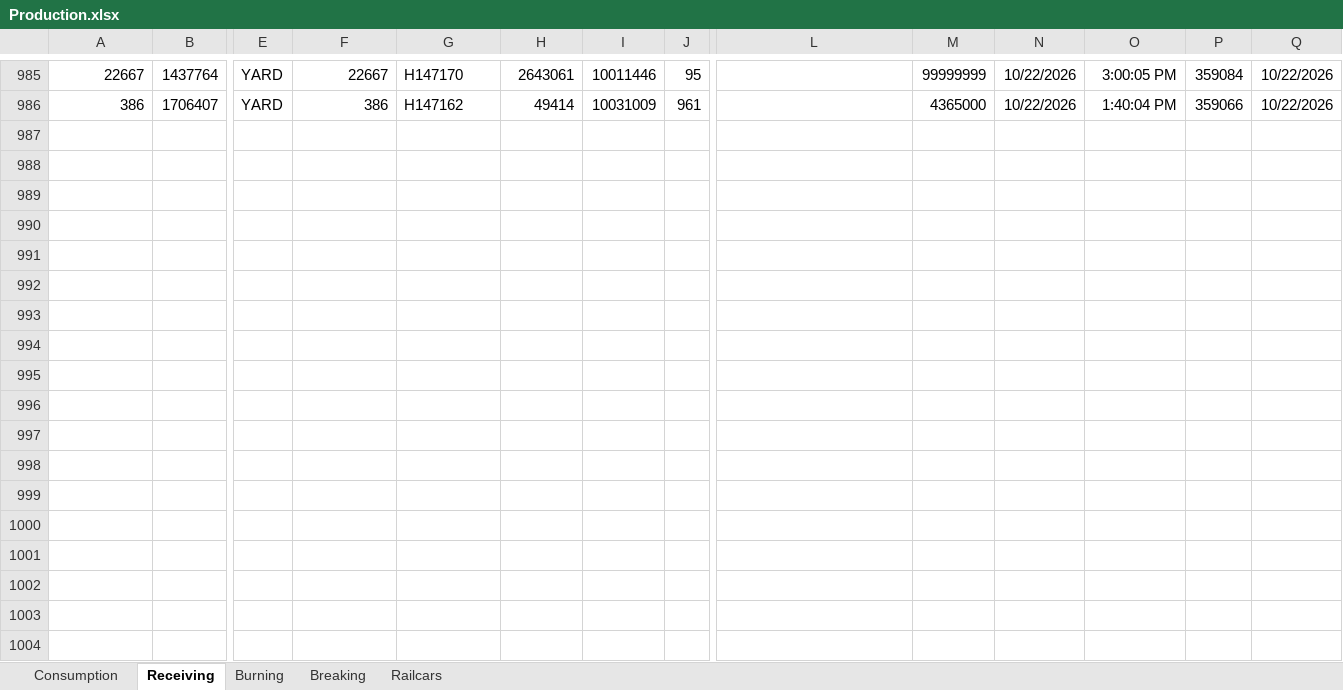
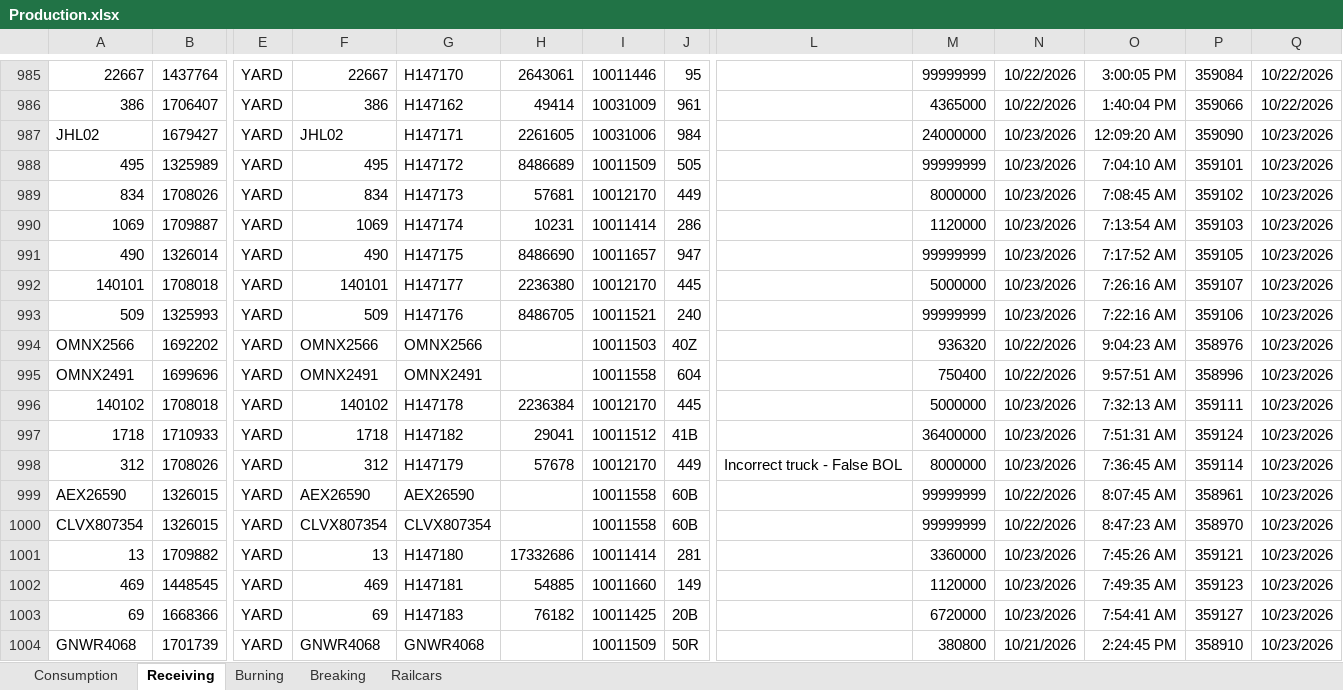
Before and after one commit to Harsco36Map/Yardmap, an Excel workbook: Production.xlsx, sheet Receiving, drawn as a sheet; only a part is shown, gaps mark what is left out; values as stored, in another font and other column widths than the file's, no borders; rows hold the shown columns only; the diff covers the shown part only; the diff names each change by its address in the sheet, - before the commit and + after, or states it on an @@ line.

```diff
--- a/Production.xlsx (sheet Receiving)
+++ b/Production.xlsx (sheet Receiving)
+row 987: JHL02 | 1679427 | YARD | JHL02 | H147171 | 2261605 | 10031006 | 984 |  | 24000000 | 10/23/2026 | 12:09:20 AM | 359090 | 10/23/2026
+row 988: 495 | 1325989 | YARD | 495 | H147172 | 8486689 | 10011509 | 505 |  | 99999999 | 10/23/2026 | 7:04:10 AM | 359101 | 10/23/2026
+row 989: 834 | 1708026 | YARD | 834 | H147173 | 57681 | 10012170 | 449 |  | 8000000 | 10/23/2026 | 7:08:45 AM | 359102 | 10/23/2026
+row 990: 1069 | 1709887 | YARD | 1069 | H147174 | 10231 | 10011414 | 286 |  | 1120000 | 10/23/2026 | 7:13:54 AM | 359103 | 10/23/2026
+row 991: 490 | 1326014 | YARD | 490 | H147175 | 8486690 | 10011657 | 947 |  | 99999999 | 10/23/2026 | 7:17:52 AM | 359105 | 10/23/2026
+row 992: 140101 | 1708018 | YARD | 140101 | H147177 | 2236380 | 10012170 | 445 |  | 5000000 | 10/23/2026 | 7:26:16 AM | 359107 | 10/23/2026
+row 993: 509 | 1325993 | YARD | 509 | H147176 | 8486705 | 10011521 | 240 |  | 99999999 | 10/23/2026 | 7:22:16 AM | 359106 | 10/23/2026
+row 994: OMNX2566 | 1692202 | YARD | OMNX2566 | OMNX2566 |  | 10011503 | 40Z |  | 936320 | 10/22/2026 | 9:04:23 AM | 358976 | 10/23/2026
+row 995: OMNX2491 | 1699696 | YARD | OMNX2491 | OMNX2491 |  | 10011558 | 604 |  | 750400 | 10/22/2026 | 9:57:51 AM | 358996 | 10/23/2026
+row 996: 140102 | 1708018 | YARD | 140102 | H147178 | 2236384 | 10012170 | 445 |  | 5000000 | 10/23/2026 | 7:32:13 AM | 359111 | 10/23/2026
+row 997: 1718 | 1710933 | YARD | 1718 | H147182 | 29041 | 10011512 | 41B |  | 36400000 | 10/23/2026 | 7:51:31 AM | 359124 | 10/23/2026
+row 998: 312 | 1708026 | YARD | 312 | H147179 | 57678 | 10012170 | 449 | Incorrect truck - False BOL | 8000000 | 10/23/2026 | 7:36:45 AM | 359114 | 10/23/2026
+row 999: AEX26590 | 1326015 | YARD | AEX26590 | AEX26590 |  | 10011558 | 60B |  | 99999999 | 10/22/2026 | 8:07:45 AM | 358961 | 10/23/2026
+row 1000: CLVX807354 | 1326015 | YARD | CLVX807354 | CLVX807354 |  | 10011558 | 60B |  | 99999999 | 10/22/2026 | 8:47:23 AM | 358970 | 10/23/2026
+row 1001: 13 | 1709882 | YARD | 13 | H147180 | 17332686 | 10011414 | 281 |  | 3360000 | 10/23/2026 | 7:45:26 AM | 359121 | 10/23/2026
+row 1002: 469 | 1448545 | YARD | 469 | H147181 | 54885 | 10011660 | 149 |  | 1120000 | 10/23/2026 | 7:49:35 AM | 359123 | 10/23/2026
+row 1003: 69 | 1668366 | YARD | 69 | H147183 | 76182 | 10011425 | 20B |  | 6720000 | 10/23/2026 | 7:54:41 AM | 359127 | 10/23/2026
+row 1004: GNWR4068 | 1701739 | YARD | GNWR4068 | GNWR4068 |  | 10011509 | 50R |  | 380800 | 10/21/2026 | 2:24:45 PM | 358910 | 10/23/2026
```
Also changed, not shown: 52 added rows elsewhere in this sheet, sheet Consumption, 1 other file.
